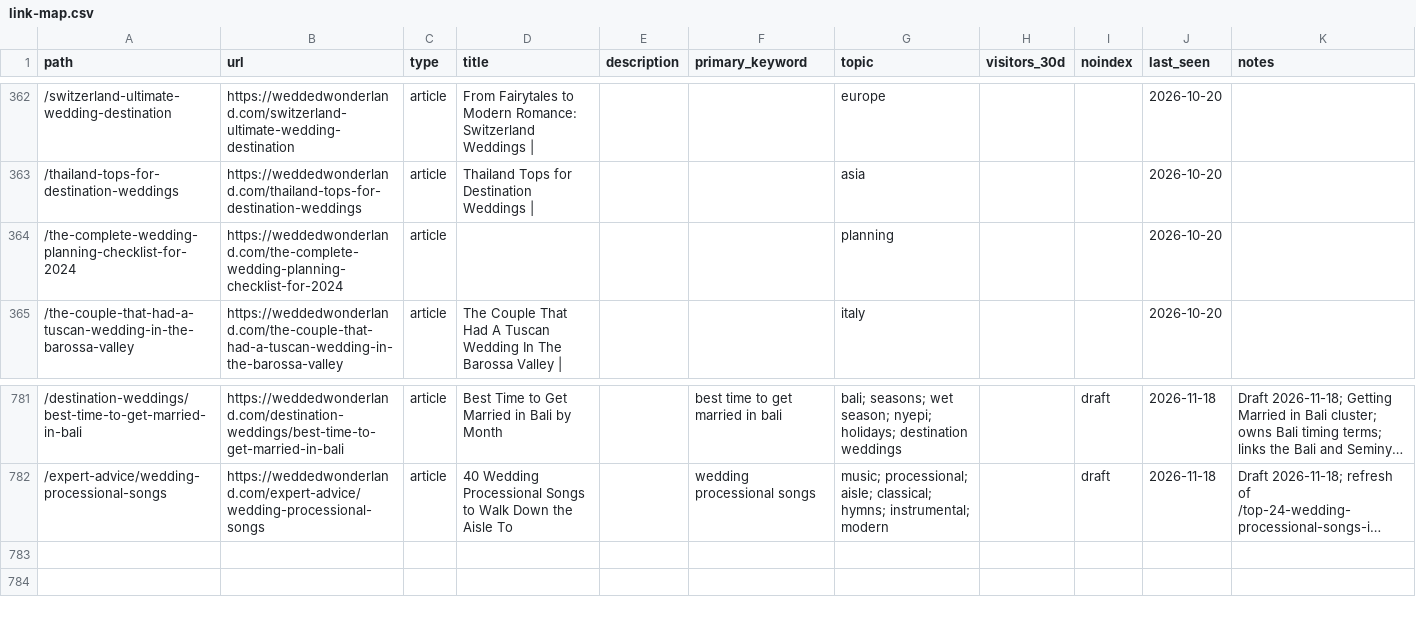
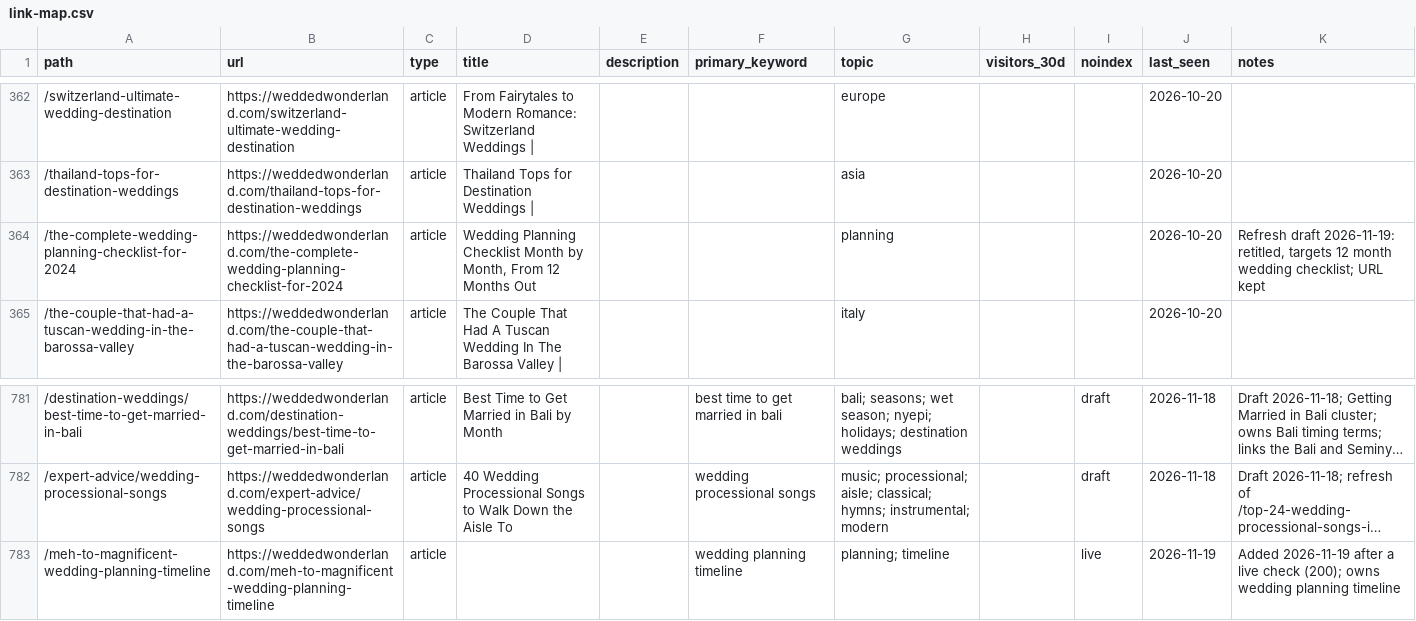
Before and after one commit to christianbraga-cpu/ForWork, a CSV file: content-system/seo/link-map.csv, drawn as a sheet; only a part is shown, gaps mark what is left out; long unchanged cells end in …; the diff names each change by its address in the sheet, - before the commit and + after, or states it on an @@ line.

```diff
--- a/content-system/seo/link-map.csv
+++ b/content-system/seo/link-map.csv
-D364 (title): (empty)
+D364 (title): Wedding Planning Checklist Month by Month, From 12 Months Out
-K364 (notes): (empty)
+K364 (notes): Refresh draft 2026-11-19: retitled, targets 12 month wedding checklist; URL kept
+row 783: /meh-to-magnificent-wedding-planning-timeline | https://weddedwonderland.com/meh-to-magnificent-wedding-planning-timeline | article |  |  | wedding planning timeline | planning; timeline |  | live | 2026-11-19 | Added 2026-11-19 after a live check (200); owns wedding planning timeline
```
Also changed, not shown: content/calendar.csv, 8 other files.
